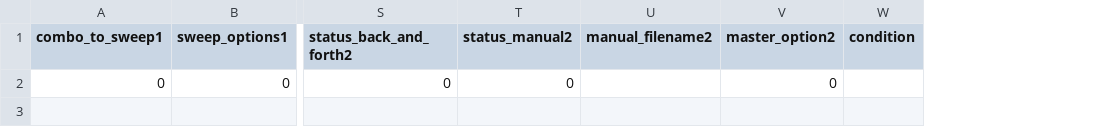
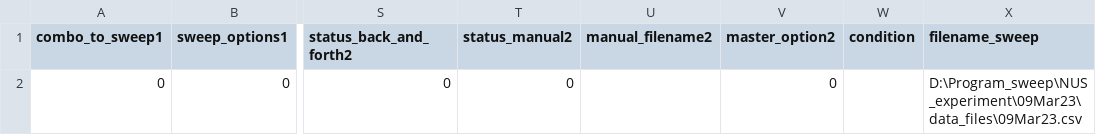
Before and after one commit to dengzeyu/NUS_experiment, a CSV file: config/sweeper2d_preset.csv, drawn as a sheet; only a part is shown, gaps mark what is left out; the diff names each change by its address in the sheet, - before the commit and + after, or states it on an @@ line.

```diff
--- a/config/sweeper2d_preset.csv
+++ b/config/sweeper2d_preset.csv
+column X (filename_sweep), row 2: D:\Program_sweep\NUS_experiment\09Mar23\data_files\09Mar23.csv
```
Also changed, not shown: config/setget_preset.csv, config/sweeper3d_preset.csv, 24 other files.
